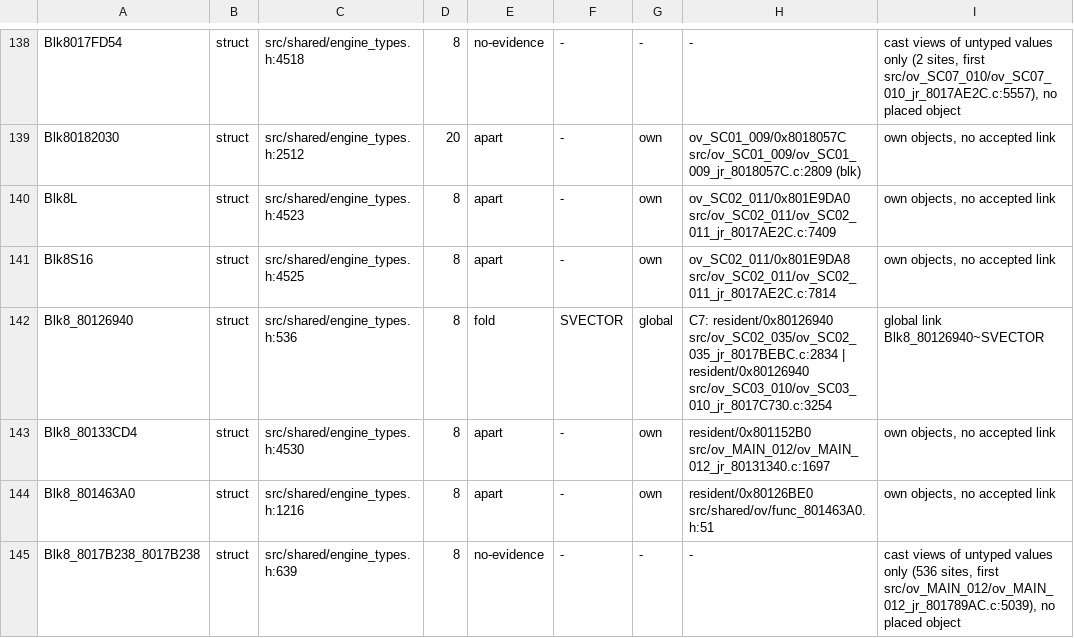
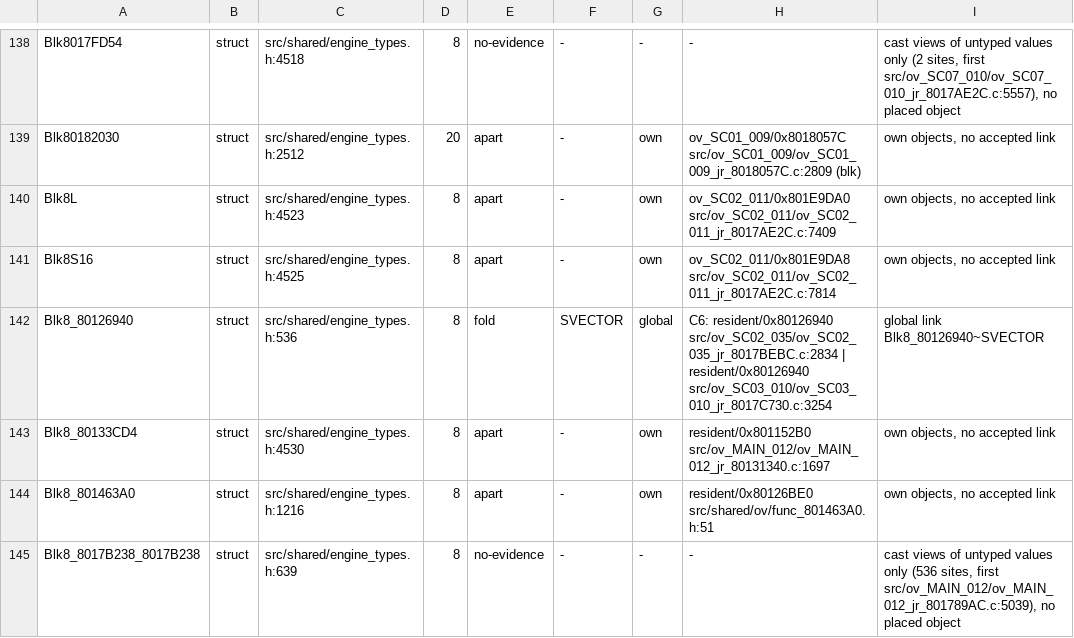
Before and after one commit to Druthulu/BFM-decomp, a TSV file: config/struct_dispositions.tsv, drawn as a sheet; only a part is shown, gaps mark what is left out; the diff covers the shown part only.

```diff
--- a/config/struct_dispositions.tsv
+++ b/config/struct_dispositions.tsv
@@ -141,3 +141,3 @@ Blk8L	struct	src/shared/engine_types.h:4523	8	apart	-	own	ov_SC02_011/0x801E9DA0
 Blk8S16	struct	src/shared/engine_types.h:4525	8	apart	-	own	ov_SC02_011/0x801E9DA8 src/ov_SC02_011/ov_SC02_011_jr_8017AE2C.c:7814	own objects, no accepted link
-Blk8_80126940	struct	src/shared/engine_types.h:536	8	fold	SVECTOR	global	C7: resident/0x80126940 src/ov_SC02_035/ov_SC02_035_jr_8017BEBC.c:2834 | resident/0x80126940 src/ov_SC03_010/ov_SC03_010_jr_8017C730.c:3254	global link Blk8_80126940~SVECTOR
+Blk8_80126940	struct	src/shared/engine_types.h:536	8	fold	SVECTOR	global	C6: resident/0x80126940 src/ov_SC02_035/ov_SC02_035_jr_8017BEBC.c:2834 | resident/0x80126940 src/ov_SC03_010/ov_SC03_010_jr_8017C730.c:3254	global link Blk8_80126940~SVECTOR
 Blk8_80133CD4	struct	src/shared/engine_types.h:4530	8	apart	-	own	resident/0x801152B0 src/ov_MAIN_012/ov_MAIN_012_jr_80131340.c:1697	own objects, no accepted link
```
Also changed, not shown: 81 edited cells elsewhere in this file, 4 other files.
